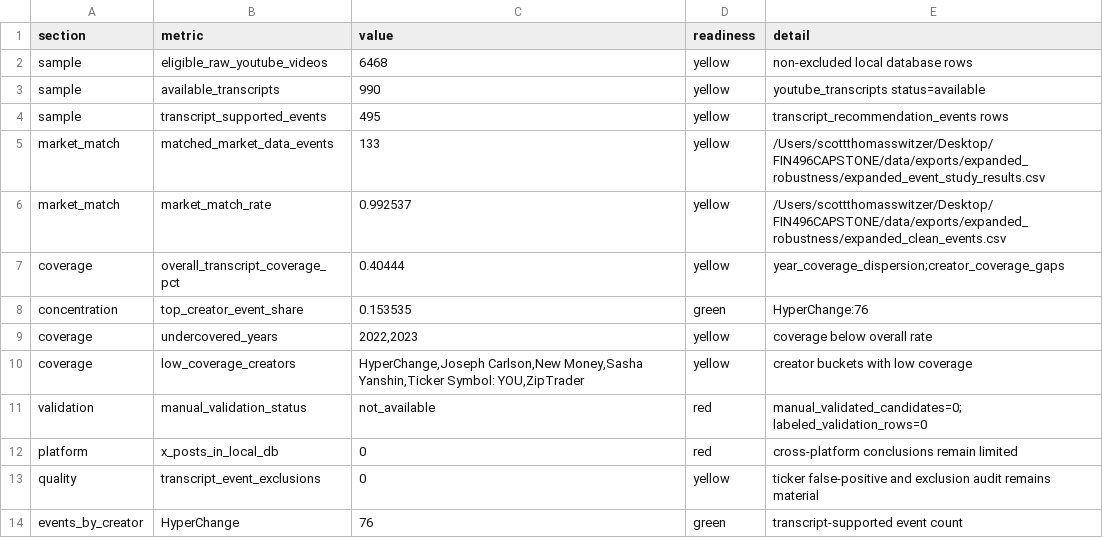
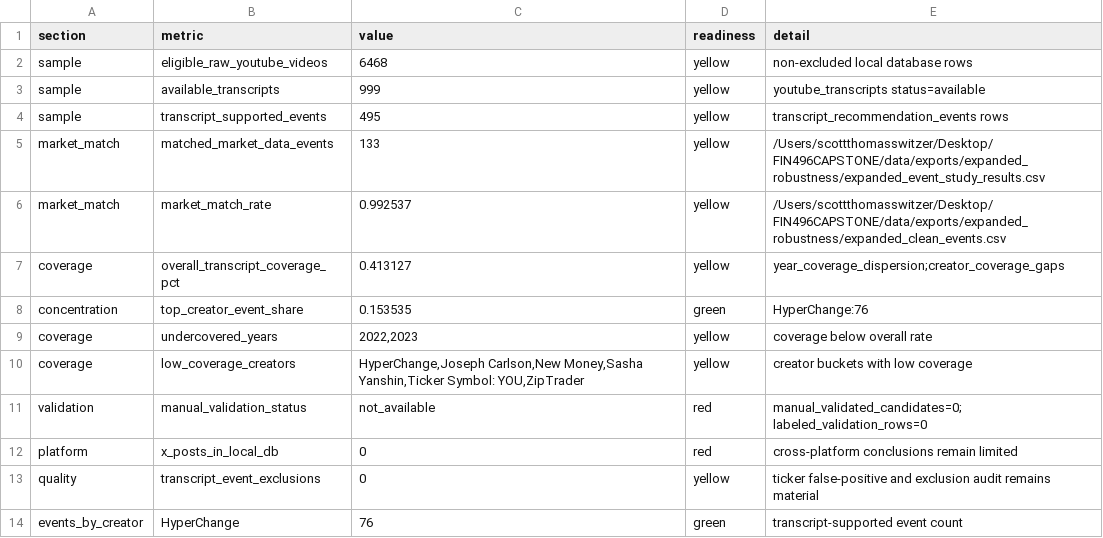
Before and after one commit to Scott-Switzer/finfluencer-alpha, a CSV file: data/exports/reporting/research_readiness_metrics.csv, drawn as a sheet; only a part is shown.

```diff
--- a/data/exports/reporting/research_readiness_metrics.csv
+++ b/data/exports/reporting/research_readiness_metrics.csv
@@ -2,3 +2,3 @@ section,metric,value,readiness,detail
 sample,eligible_raw_youtube_videos,6468,yellow,non-excluded local database rows
-sample,available_transcripts,990,yellow,youtube_transcripts status=available
+sample,available_transcripts,999,yellow,youtube_transcripts status=available
 sample,transcript_supported_events,495,yellow,transcript_recommendation_events rows
@@ -6,3 +6,3 @@ market_match,matched_market_data_events,133,yellow,/Users/scottthomasswitzer/Des
 market_match,market_match_rate,0.992537,yellow,/Users/scottthomasswitzer/Desktop/FIN496CAPSTONE/data/exports/expanded_robustness/expanded_clean_events.csv
-coverage,overall_transcript_coverage_pct,0.40444,yellow,year_coverage_dispersion;creator_coverage_gaps
+coverage,overall_transcript_coverage_pct,0.413127,yellow,year_coverage_dispersion;creator_coverage_gaps
 concentration,top_creator_event_share,0.153535,green,HyperChange:76
```
Also changed, not shown: data/exports/reporting/data_decision_metrics.csv, data/exports/transcripts/slow_youtube_transcript_queue.csv, 7 other files.
